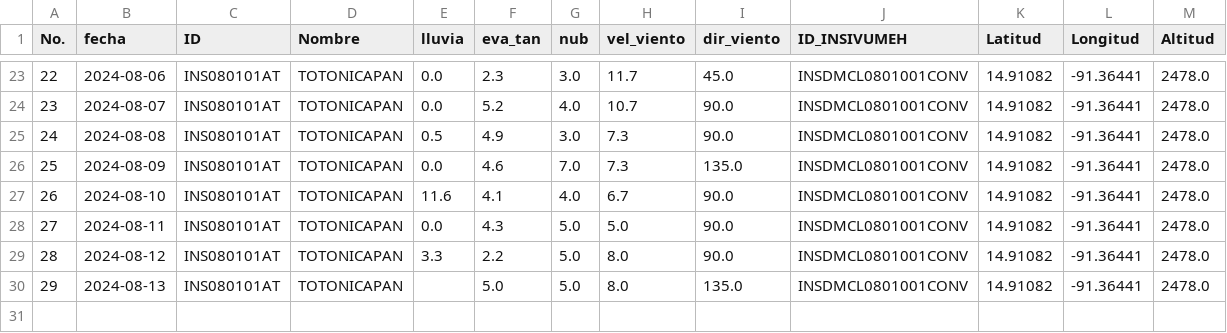
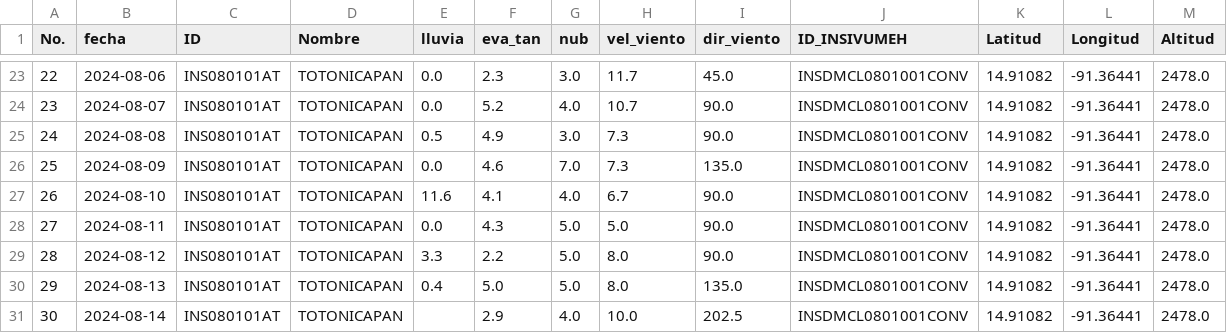
Before and after one commit to Climatologia-INSIVUMEH/monthly_data_by_station_csv, a CSV file: outputcsv/TOTONICAPAN.csv, drawn as a sheet; only a part is shown, gaps mark what is left out.

```diff
--- a/outputcsv/TOTONICAPAN.csv
+++ b/outputcsv/TOTONICAPAN.csv
@@ -29,2 +29,3 @@ No.,fecha,ID,Nombre,lluvia,eva_tan,nub,vel_viento,dir_viento,ID_INSIVUMEH,Latitu
 28,2024-08-12,INS080101AT,TOTONICAPAN,3.3,2.2,5.0,8.0,90.0,INSDMCL0801001CONV,14.91082,-91.36441,2478.0
-29,2024-08-13,INS080101AT,TOTONICAPAN,,5.0,5.0,8.0,135.0,INSDMCL0801001CONV,14.91082,-91.36441,2478.0
+29,2024-08-13,INS080101AT,TOTONICAPAN,0.4,5.0,5.0,8.0,135.0,INSDMCL0801001CONV,14.91082,-91.36441,2478.0
+30,2024-08-14,INS080101AT,TOTONICAPAN,,2.9,4.0,10.0,202.5,INSDMCL0801001CONV,14.91082,-91.36441,2478.0
```
Also changed, not shown: outputcsv/CHAMPERICO FEGUA.csv, outputcsv/COBAN.csv, 51 other files.
